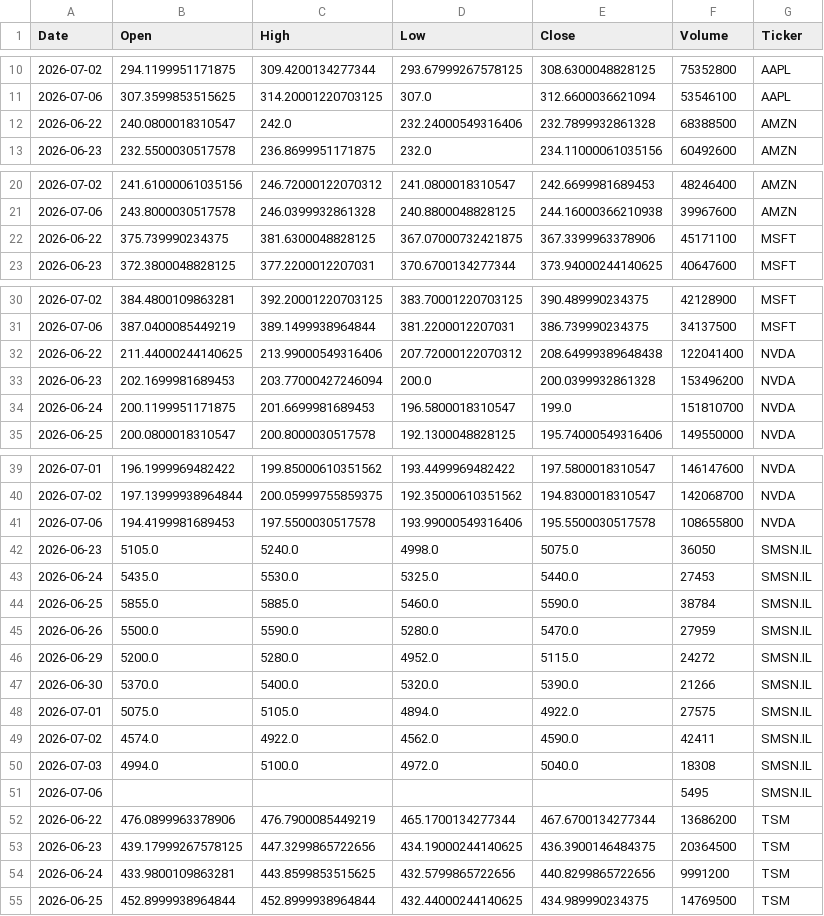
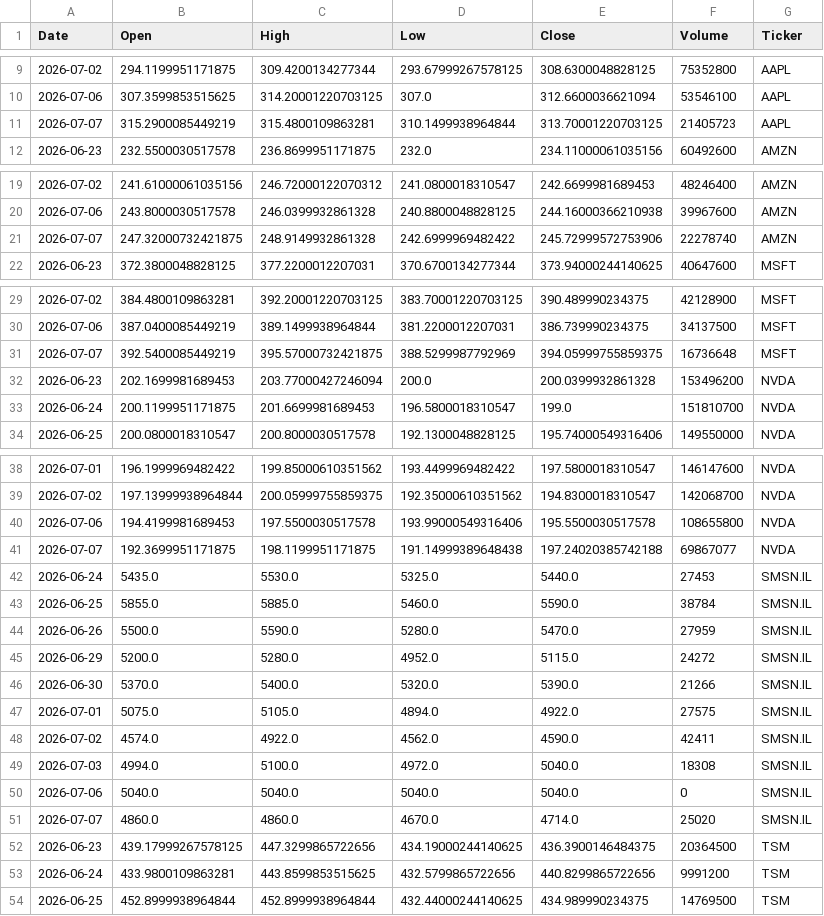
Before and after one commit to Jaedin-Rogers/Automated_Stock_Data_Pipeline, a CSV file: stock_data.csv, drawn as a sheet; only a part is shown, gaps mark what is left out; removed rows and columns are numbered as before the commit, all else as after; the diff covers the shown part only; the diff names each change by its address in the sheet, - before the commit and + after, or states it on an @@ line.

```diff
--- a/stock_data.csv
+++ b/stock_data.csv
-row 12: 2026-06-22 | 240.0800018310547 | 242.0 | 232.24000549316406 | 232.7899932861328 | 68388500 | AMZN
+row 11: 2026-07-07 | 315.2900085449219 | 315.4800109863281 | 310.1499938964844 | 313.70001220703125 | 21405723 | AAPL
-row 22: 2026-06-22 | 375.739990234375 | 381.6300048828125 | 367.07000732421875 | 367.3399963378906 | 45171100 | MSFT
+row 21: 2026-07-07 | 247.32000732421875 | 248.9149932861328 | 242.6999969482422 | 245.72999572753906 | 22278740 | AMZN
-row 32: 2026-06-22 | 211.44000244140625 | 213.99000549316406 | 207.72000122070312 | 208.64999389648438 | 122041400 | NVDA
+row 31: 2026-07-07 | 392.5400085449219 | 395.57000732421875 | 388.5299987792969 | 394.05999755859375 | 16736648 | MSFT
-row 42: 2026-06-23 | 5105.0 | 5240.0 | 4998.0 | 5075.0 | 36050 | SMSN.IL
+row 41: 2026-07-07 | 192.3699951171875 | 198.1199951171875 | 191.14999389648438 | 197.24020385742188 | 69867077 | NVDA
-row 51: 2026-07-06 |  |  |  |  | 5495 | SMSN.IL
-row 52: 2026-06-22 | 476.0899963378906 | 476.7900085449219 | 465.1700134277344 | 467.6700134277344 | 13686200 | TSM
+row 50: 2026-07-06 | 5040.0 | 5040.0 | 5040.0 | 5040.0 | 0 | SMSN.IL
+row 51: 2026-07-07 | 4860.0 | 4860.0 | 4670.0 | 4714.0 | 25020 | SMSN.IL
```
Also changed, not shown: 1 added row and 1 removed row elsewhere in this file.
